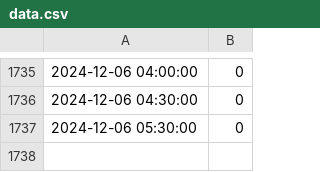
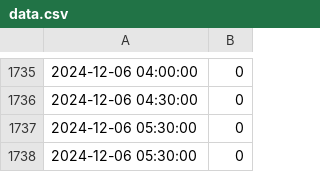
Before and after one commit to piotruela/gym-occupancy, a CSV file: data.csv, drawn as a sheet; only a part is shown, gaps mark what is left out.

```diff
--- a/data.csv
+++ b/data.csv
@@ -1737 +1737,2 @@
 2024-12-06 05:30:00,0
+2024-12-06 05:30:00,0
```
